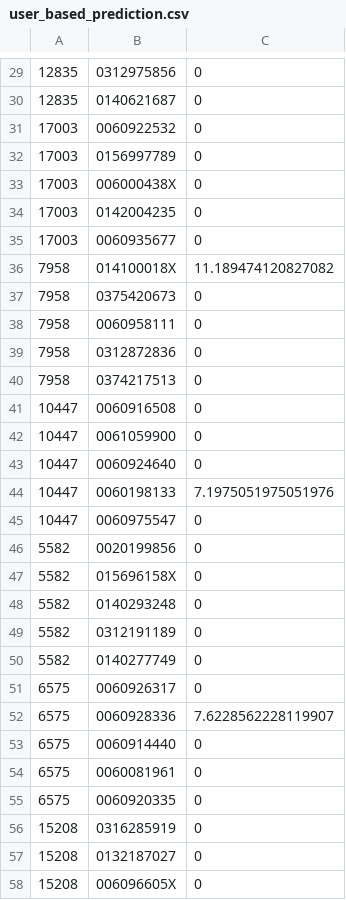
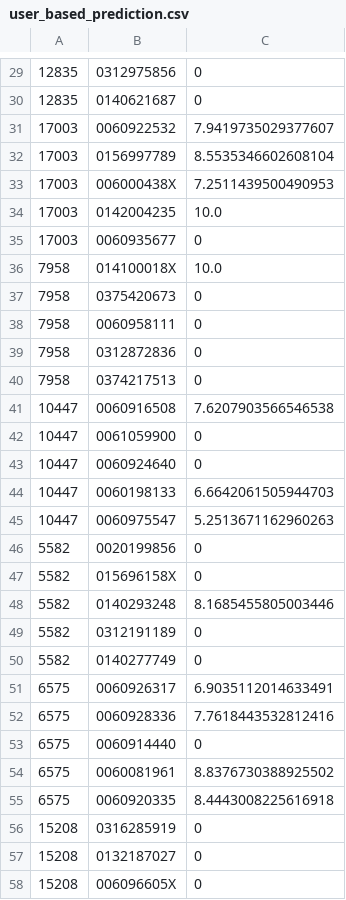
Before and after one commit to narisso/Tarea1-Recomendadores, a CSV file: prediction/user_based_prediction.csv, drawn as a sheet; only a part is shown, gaps mark what is left out; the diff covers the shown part only.

```diff
--- a/prediction/user_based_prediction.csv
+++ b/prediction/user_based_prediction.csv
@@ -30,8 +30,8 @@
 12835;0140621687;0
-17003;0060922532;0
-17003;0156997789;0
-17003;006000438X;0
-17003;0142004235;0
+17003;0060922532;7.9419735029377607
+17003;0156997789;8.5535346602608104
+17003;006000438X;7.2511439500490953
+17003;0142004235;10.0
 17003;0060935677;0
-7958;014100018X;11.189474120827082
+7958;014100018X;10.0
 7958;0375420673;0
@@ -40,17 +40,17 @@
 7958;0374217513;0
-10447;0060916508;0
+10447;0060916508;7.6207903566546538
 10447;0061059900;0
 10447;0060924640;0
-10447;0060198133;7.1975051975051976
-10447;0060975547;0
+10447;0060198133;6.6642061505944703
+10447;0060975547;5.2513671162960263
 5582;0020199856;0
 5582;015696158X;0
-5582;0140293248;0
+5582;0140293248;8.1685455805003446
 5582;0312191189;0
 5582;0140277749;0
-6575;0060926317;0
-6575;0060928336;7.6228562228119907
+6575;0060926317;6.9035112014633491
+6575;0060928336;7.7618443532812416
 6575;0060914440;0
-6575;0060081961;0
-6575;0060920335;0
+6575;0060081961;8.8376730388925502
+6575;0060920335;8.4443008225616918
 15208;0316285919;0
```
Also changed, not shown: 67 edited cells elsewhere in this file, prediction/prediction.csv, 44 other files.
